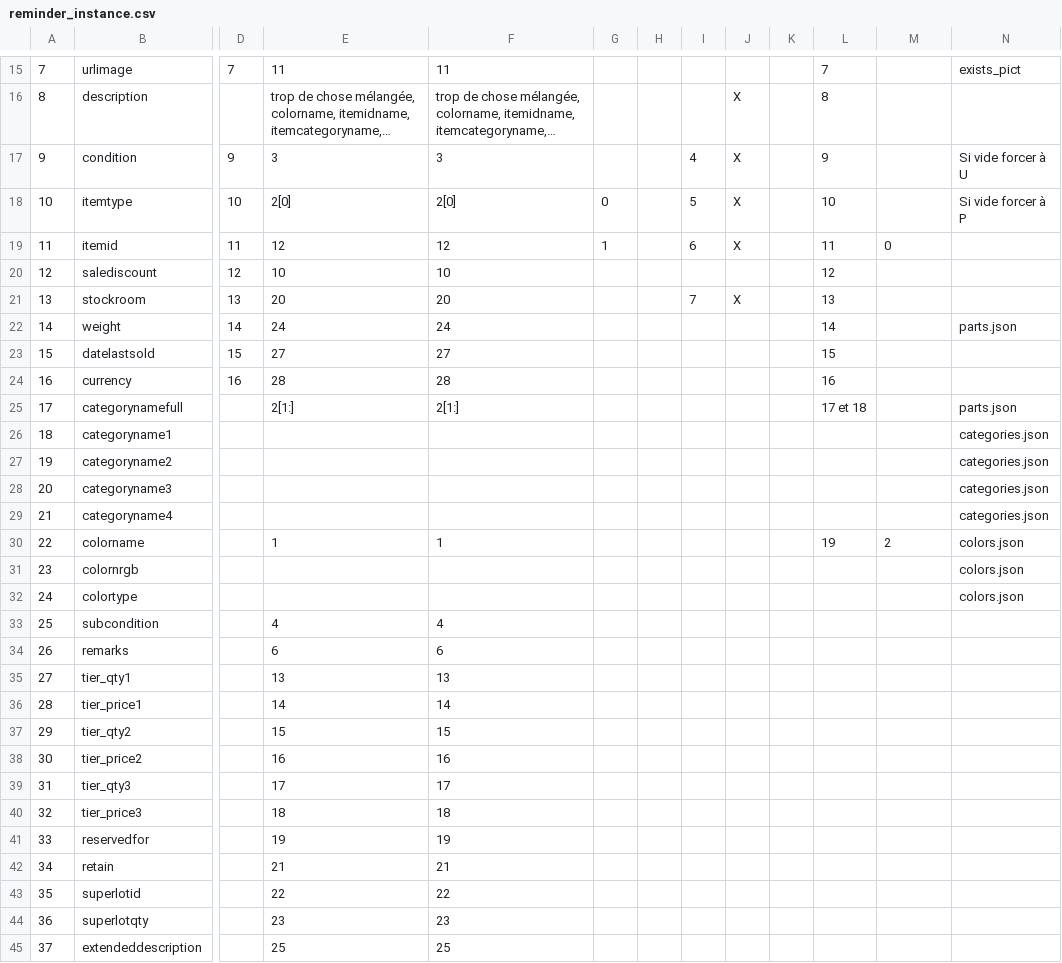
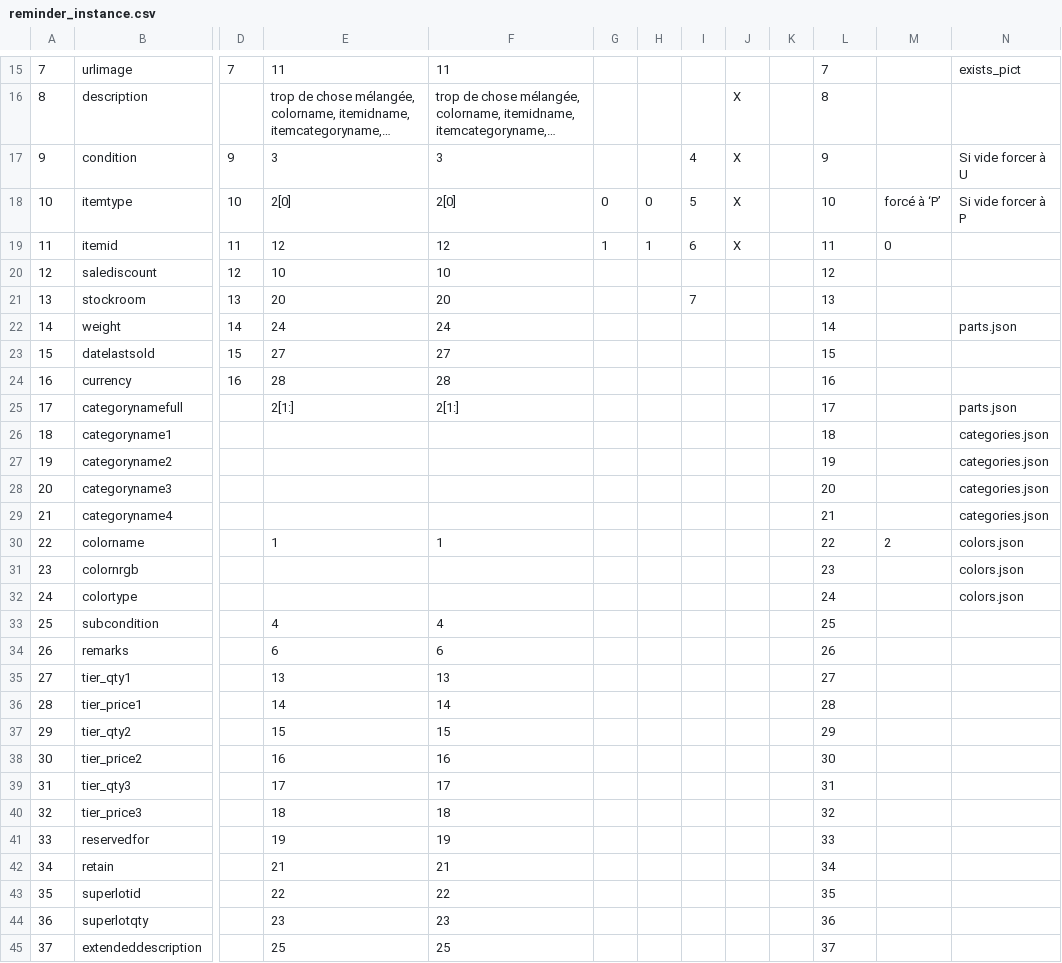
Before and after one commit to famarech/lego_inventory_management, a CSV file: reminder_instance.csv, drawn as a sheet; only a part is shown, gaps mark what is left out; the diff covers the shown part only; the diff names each change by its address in the sheet, - before the commit and + after, or states it on an @@ line.

```diff
--- a/reminder_instance.csv
+++ b/reminder_instance.csv
-H18: (empty)
+H18: 0
-M18: (empty)
+M18: forcé à ‘P’
-H19: (empty)
+H19: 1
-J21: X
+J21: (empty)
-L25: 17 et 18
+L25: 17
-L26: (empty)
+L26: 18
-L27: (empty)
+L27: 19
-L28: (empty)
+L28: 20
-L29: (empty)
+L29: 21
-L30: 19
+L30: 22
-L31: (empty)
+L31: 23
-L32: (empty)
+L32: 24
-L33: (empty)
+L33: 25
-L34: (empty)
+L34: 26
-L35: (empty)
+L35: 27
-L36: (empty)
+L36: 28
-L37: (empty)
+L37: 29
-L38: (empty)
+L38: 30
-L39: (empty)
+L39: 31
-L40: (empty)
+L40: 32
-L41: (empty)
+L41: 33
-L42: (empty)
+L42: 34
-L43: (empty)
+L43: 35
-L44: (empty)
+L44: 36
-L45: (empty)
+L45: 37
```
Also changed, not shown: 2 added rows, 2 removed rows and 14 edited cells elsewhere in this file, ressources/exemples/from_blk_inv_coma.csv, ressources/exemples/from_user_inv_semicolon.csv, 12 other files.
